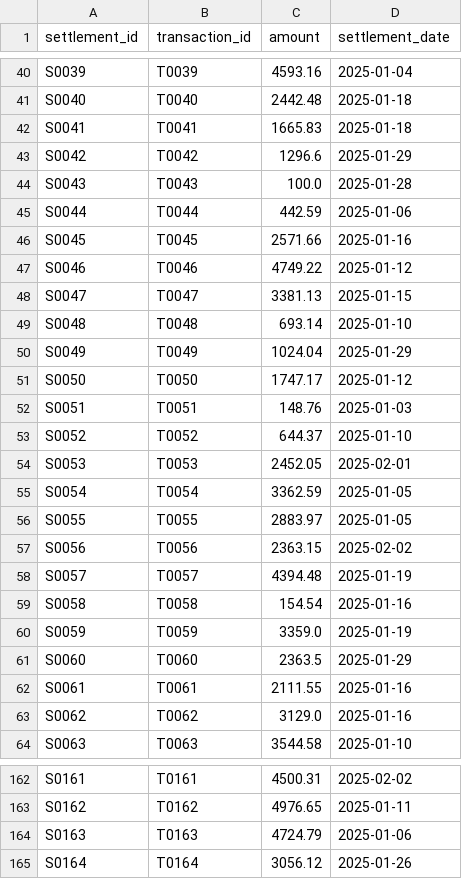
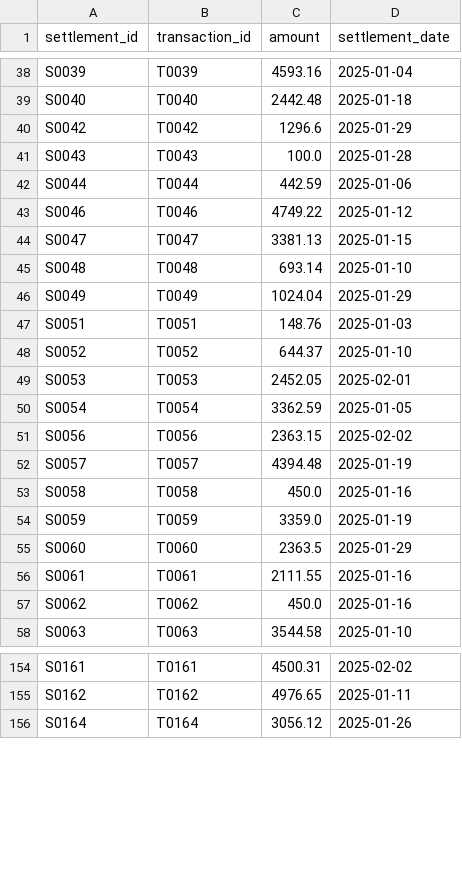
Before and after one commit to VivekPreetham/payment-reconciliation-system, a CSV file: data/settlements.csv, drawn as a sheet; only a part is shown, gaps mark what is left out; the diff covers the shown part only.

Commit message:
Updated data with anomalies

```diff
--- a/data/settlements.csv
+++ b/data/settlements.csv
@@ -41,3 +39,2 @@ S0039,T0039,4593.16,2025-01-04
 S0040,T0040,2442.48,2025-01-18
-S0041,T0041,1665.83,2025-01-18
 S0042,T0042,1296.6,2025-01-29
@@ -45,3 +42,2 @@ S0043,T0043,100.0,2025-01-28
 S0044,T0044,442.59,2025-01-06
-S0045,T0045,2571.66,2025-01-16
 S0046,T0046,4749.22,2025-01-12
@@ -50,3 +46,2 @@ S0048,T0048,693.14,2025-01-10
 S0049,T0049,1024.04,2025-01-29
-S0050,T0050,1747.17,2025-01-12
 S0051,T0051,148.76,2025-01-03
@@ -55,6 +50,5 @@ S0053,T0053,2452.05,2025-02-01
 S0054,T0054,3362.59,2025-01-05
-S0055,T0055,2883.97,2025-01-05
 S0056,T0056,2363.15,2025-02-02
 S0057,T0057,4394.48,2025-01-19
-S0058,T0058,154.54,2025-01-16
+S0058,T0058,450.0,2025-01-16
 S0059,T0059,3359.0,2025-01-19
@@ -62,3 +56,3 @@ S0060,T0060,2363.5,2025-01-29
 S0061,T0061,2111.55,2025-01-16
-S0062,T0062,3129.0,2025-01-16
+S0062,T0062,450.0,2025-01-16
 S0063,T0063,3544.58,2025-01-10
@@ -163,3 +155,2 @@ S0161,T0161,4500.31,2025-02-02
 S0162,T0162,4976.65,2025-01-11
-S0163,T0163,4724.79,2025-01-06
 S0164,T0164,3056.12,2025-01-26
```
Also changed, not shown: 6 added rows, 5 removed rows and 4 edited cells elsewhere in this file, data/transactions.csv.
